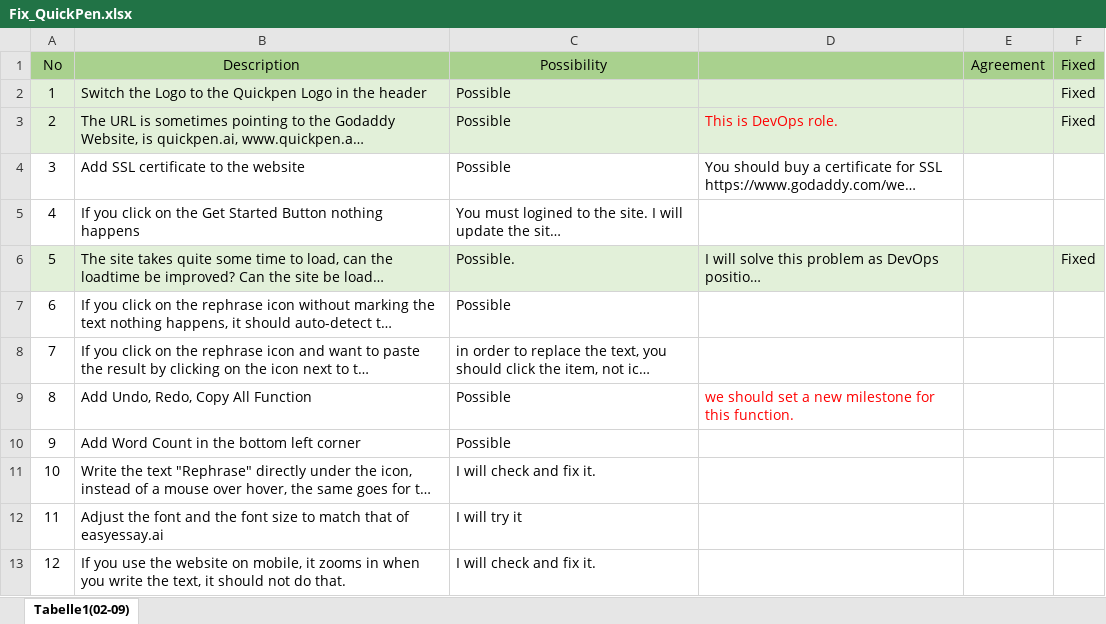
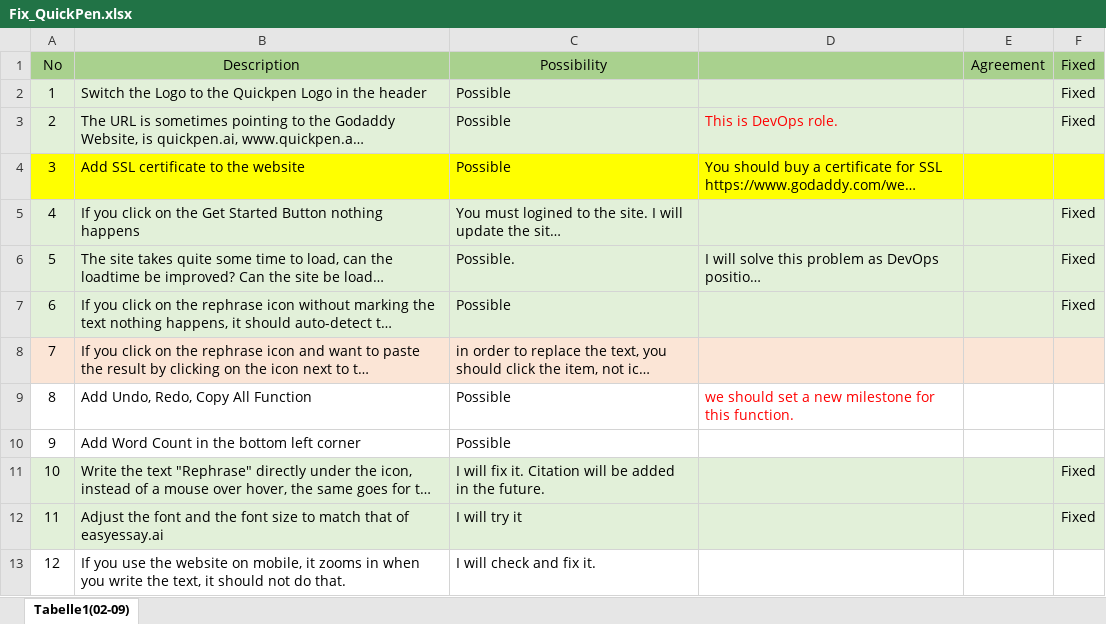
Before and after one commit to venus066/easysay, an Excel workbook: document/Fix_QuickPen.xlsx, sheet Tabelle1(02-09), drawn as a sheet; long unchanged cells end in …; values as stored, in another font and other column widths than the file's, no borders; the diff names each change by its address in the sheet, - before the commit and + after, or states it on an @@ line.

```diff
--- a/document/Fix_QuickPen.xlsx (sheet Tabelle1(02-09))
+++ b/document/Fix_QuickPen.xlsx (sheet Tabelle1(02-09))
-A4:F4 fill: none
+A4:F4 fill: #FFFF00
-A5:F5 fill: none
+A5:F5 fill: #E2F0D9
-F5: (empty)
+F5: Fixed
-A7:F7 fill: none
+A7:F7 fill: #E2F0D9
-F7: (empty)
+F7: Fixed
-A8:F8 fill: none
+A8:F8 fill: #FBE5D6
-A11:F12 fill: none
+A11:F12 fill: #E2F0D9
-C11: I will check and fix it.
+C11: I will fix it. Citation will be added in the future.
-F11:F12: (empty)
+F11:F12: Fixed
```
Also changed, not shown: 3 other files.
